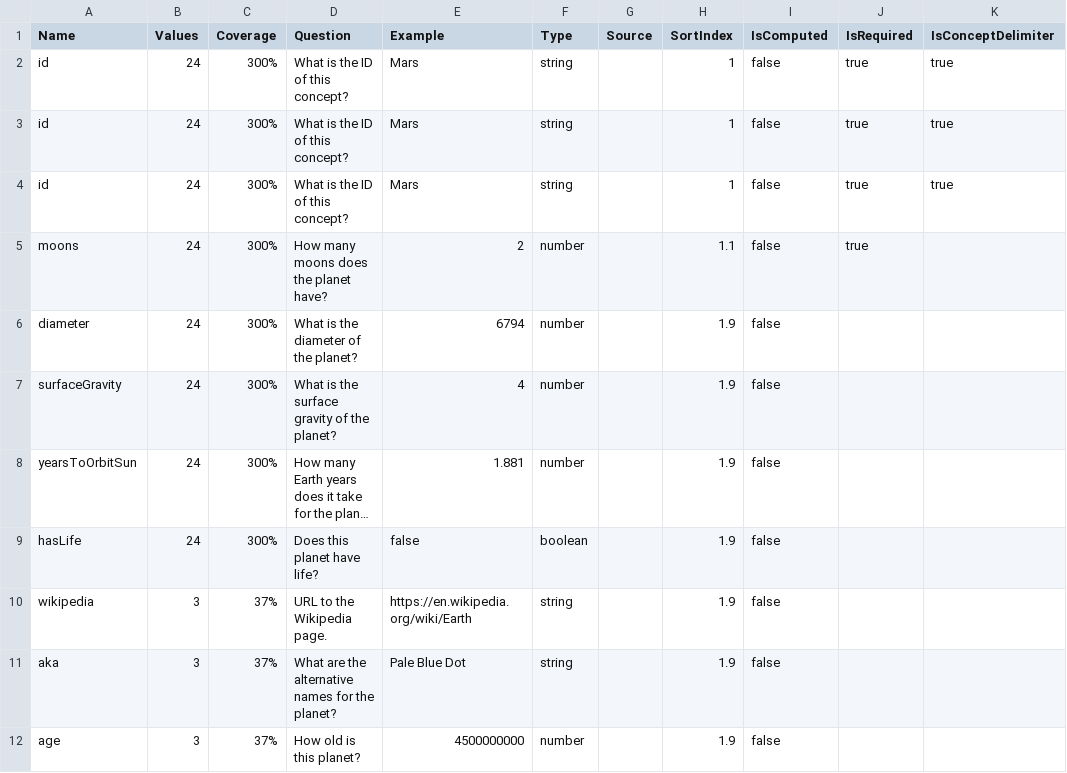
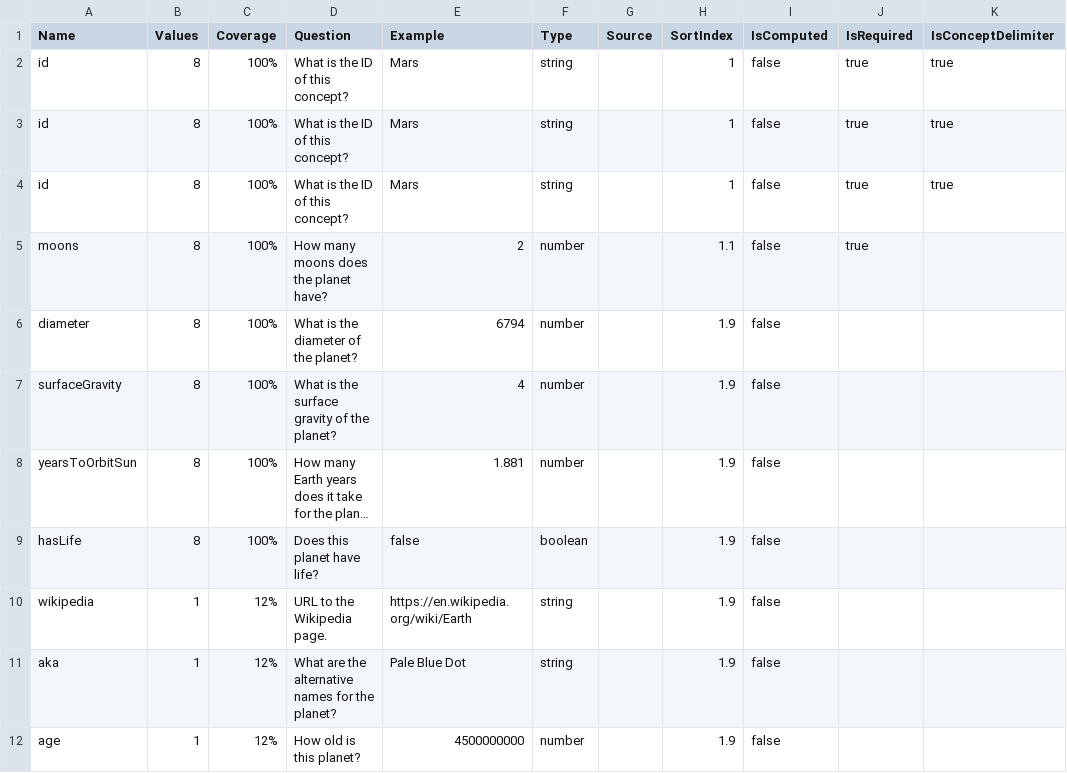
Before and after one commit to breck7/scroll, a TSV file: blog/planetMeasures.tsv, drawn as a sheet; only a part is shown; long unchanged cells end in …; the diff names each change by its address in the sheet, - before the commit and + after, or states it on an @@ line.

```diff
--- a/blog/planetMeasures.tsv
+++ b/blog/planetMeasures.tsv
-B2:B9 (Values): 24
+B2:B9 (Values): 8
-C2:C9 (Coverage): 300%
+C2:C9 (Coverage): 100%
-B10:B12 (Values): 3
+B10:B12 (Values): 1
-C10:C12 (Coverage): 37%
+C10:C12 (Coverage): 12%
```
Also changed, not shown: releaseNotes.csv, releaseNotes.tsv, 39 other files.
